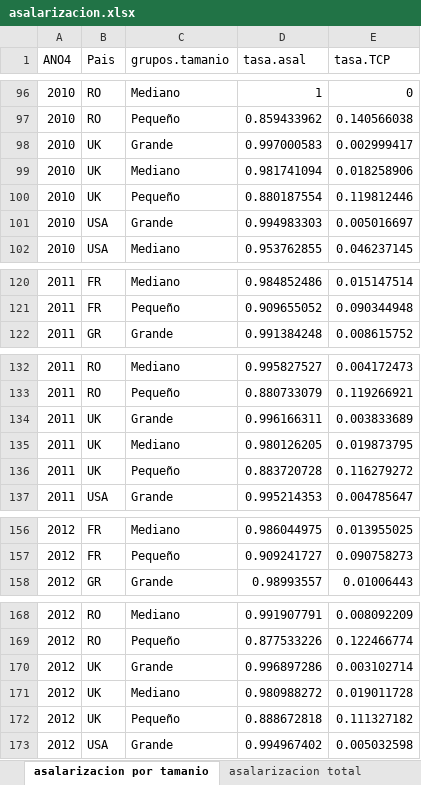
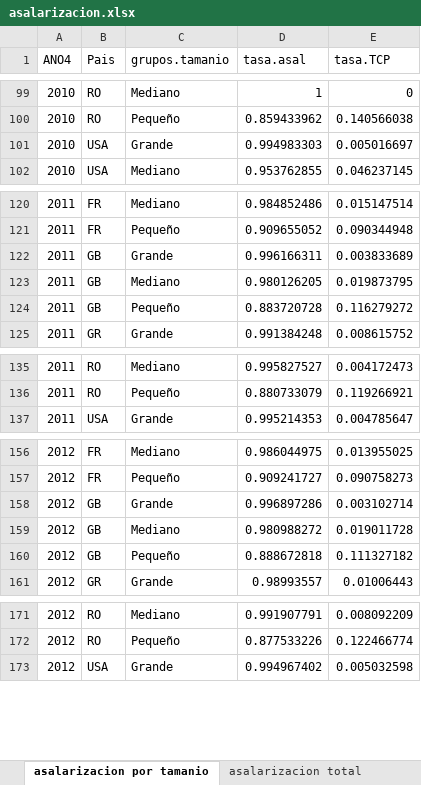
Before and after one commit to Guidowe/precariedad.mundial, an Excel workbook: Resultados/asalarizacion.xlsx, sheet asalarizacion por tamanio, drawn as a sheet; only a part is shown, gaps mark what is left out; values as stored, in another font and other column widths than the file's, no borders; removed rows and columns are numbered as before the commit, all else as after; the diff covers the shown part only; the diff names each change by its address in the sheet, - before the commit and + after, or states it on an @@ line.

```diff
--- a/Resultados/asalarizacion.xlsx (sheet asalarizacion por tamanio)
+++ b/Resultados/asalarizacion.xlsx (sheet asalarizacion por tamanio)
-row 98: 2010 | UK | Grande | 0.997000583 | 0.002999417
-row 99: 2010 | UK | Mediano | 0.981741094 | 0.018258906
-row 100: 2010 | UK | Pequeño | 0.880187554 | 0.119812446
+row 122: 2011 | GB | Grande | 0.996166311 | 0.003833689
+row 123: 2011 | GB | Mediano | 0.980126205 | 0.019873795
+row 124: 2011 | GB | Pequeño | 0.883720728 | 0.116279272
-row 134: 2011 | UK | Grande | 0.996166311 | 0.003833689
-row 135: 2011 | UK | Mediano | 0.980126205 | 0.019873795
-row 136: 2011 | UK | Pequeño | 0.883720728 | 0.116279272
+row 158: 2012 | GB | Grande | 0.996897286 | 0.003102714
+row 159: 2012 | GB | Mediano | 0.980988272 | 0.019011728
+row 160: 2012 | GB | Pequeño | 0.888672818 | 0.111327182
-row 170: 2012 | UK | Grande | 0.996897286 | 0.003102714
-row 171: 2012 | UK | Mediano | 0.980988272 | 0.019011728
-row 172: 2012 | UK | Pequeño | 0.888672818 | 0.111327182
```
Also changed, not shown: 27 added rows and 24 removed rows elsewhere in this sheet, sheet asalarizacion total, Resultados/tasas precariedad.xlsx, 20 other files.
